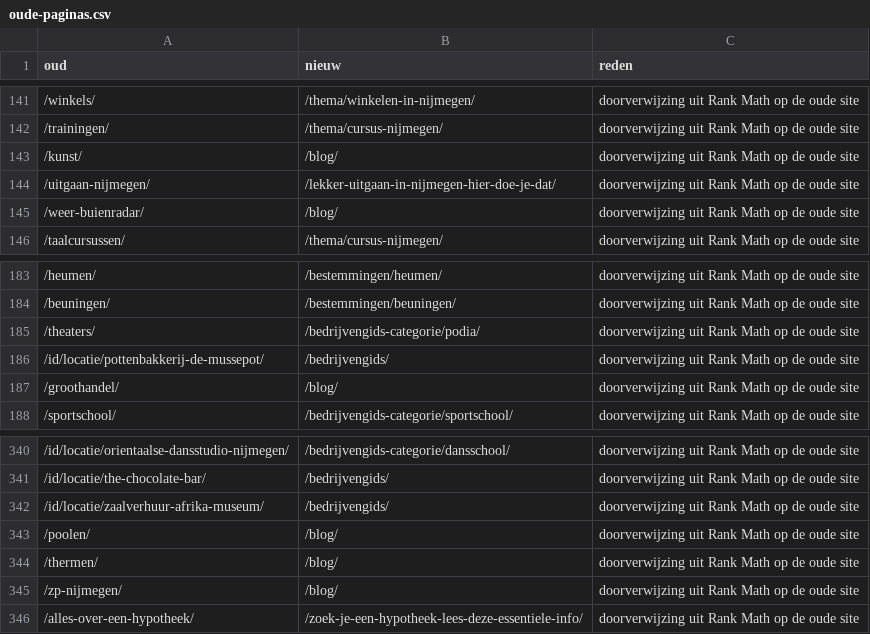
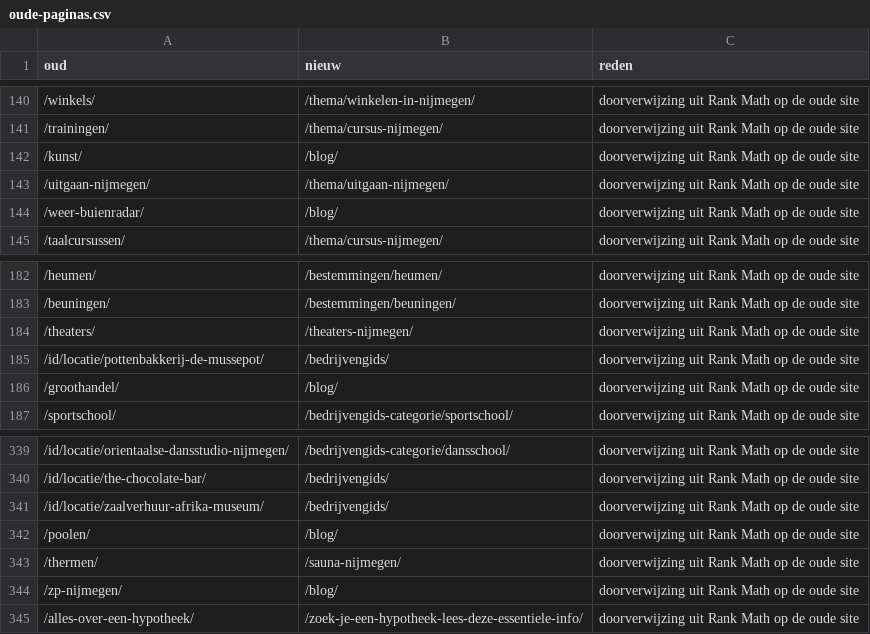
Before and after one commit to itandleisure/website-nijmegenonline-nl, a CSV file: data/oude-paginas.csv, drawn as a sheet; only a part is shown, gaps mark what is left out; the diff covers the shown part only.

```diff
--- a/data/oude-paginas.csv
+++ b/data/oude-paginas.csv
@@ -143,3 +142,3 @@ oud;nieuw;reden
 /kunst/;/blog/;doorverwijzing uit Rank Math op de oude site
-/uitgaan-nijmegen/;/lekker-uitgaan-in-nijmegen-hier-doe-je-dat/;doorverwijzing uit Rank Math op de oude site
+/uitgaan-nijmegen/;/thema/uitgaan-nijmegen/;doorverwijzing uit Rank Math op de oude site
 /weer-buienradar/;/blog/;doorverwijzing uit Rank Math op de oude site
@@ -184,3 +183,3 @@ oud;nieuw;reden
 /beuningen/;/bestemmingen/beuningen/;doorverwijzing uit Rank Math op de oude site
-/theaters/;/bedrijvengids-categorie/podia/;doorverwijzing uit Rank Math op de oude site
+/theaters/;/theaters-nijmegen/;doorverwijzing uit Rank Math op de oude site
 /id/locatie/pottenbakkerij-de-mussepot/;/bedrijvengids/;doorverwijzing uit Rank Math op de oude site
@@ -343,3 +342,3 @@ oud;nieuw;reden
 /poolen/;/blog/;doorverwijzing uit Rank Math op de oude site
-/thermen/;/blog/;doorverwijzing uit Rank Math op de oude site
+/thermen/;/sauna-nijmegen/;doorverwijzing uit Rank Math op de oude site
 /zp-nijmegen/;/blog/;doorverwijzing uit Rank Math op de oude site
```
Also changed, not shown: 1 removed row and 6 edited cells elsewhere in this file, 46 other files.
